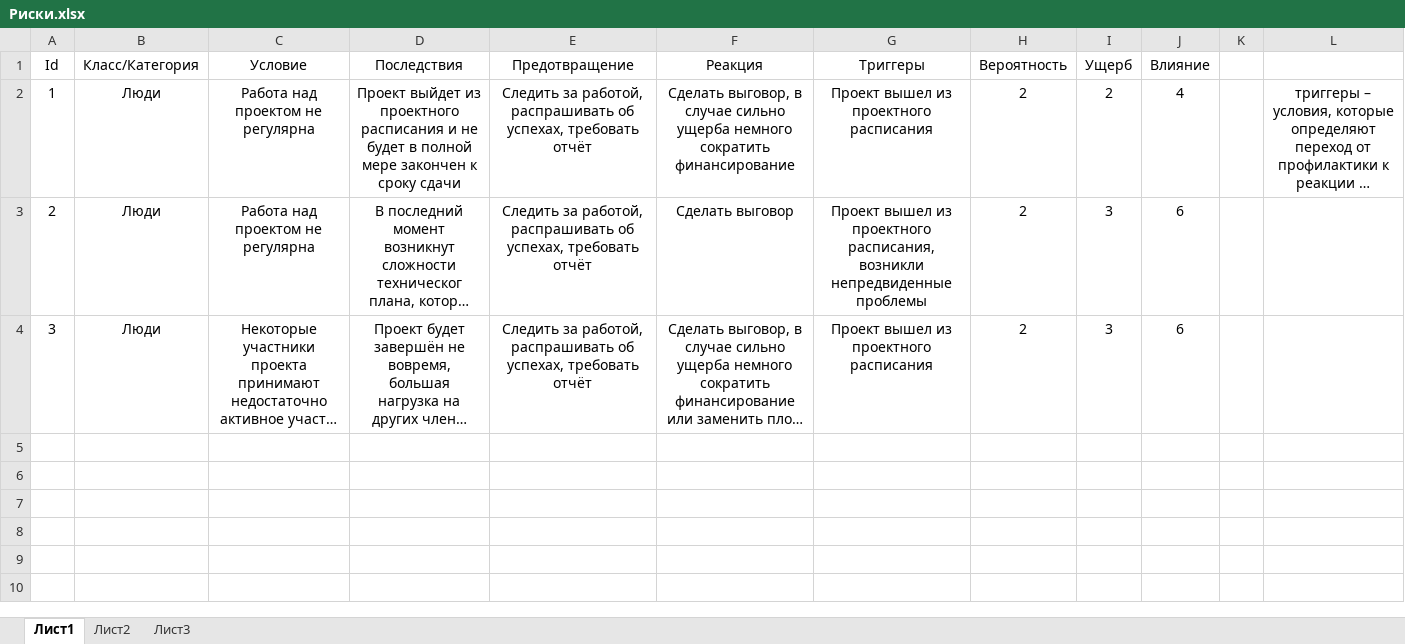
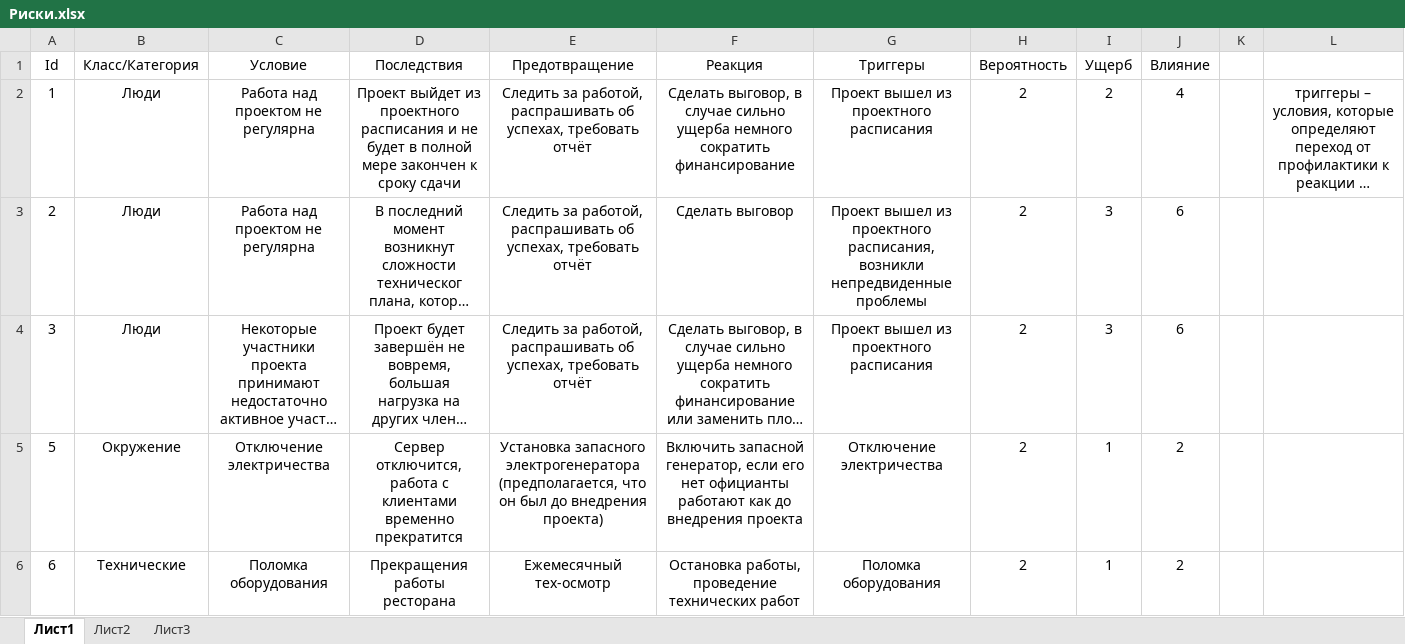
Before and after one commit to 7kia/DaRA, an Excel workbook: Риски.xlsx, sheet Лист1, drawn as a sheet; long unchanged cells end in …; values as stored, in another font and other column widths than the file's, no borders; the diff names each change by its address in the sheet, - before the commit and + after, or states it on an @@ line.

```diff
--- a/Риски.xlsx (sheet Лист1)
+++ b/Риски.xlsx (sheet Лист1)
+row 5: 5 | Окружение | Отключение электричества | Сервер отключится, работа с клиентами временно прекратится | Установка запасного электрогенератора (предполагается, что он был до внедрения проекта) | Включить запасной генератор, если его нет официанты работают как до внедрения проекта | Отключение электричества | 2 | 1 | 2
+row 6: 6 | Технические | Поломка оборудования | Прекращения работы ресторана | Ежемесячный тех-осмотр | Остановка работы, проведение технических работ | Поломка оборудования | 2 | 1 | 2
```
Also changed, not shown: 4 other files.
